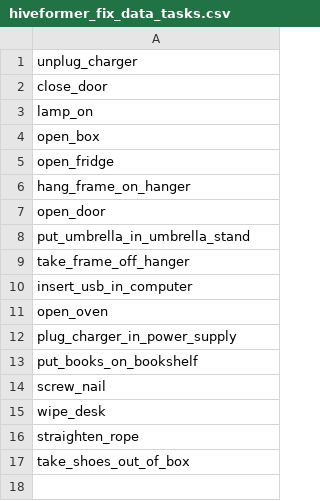
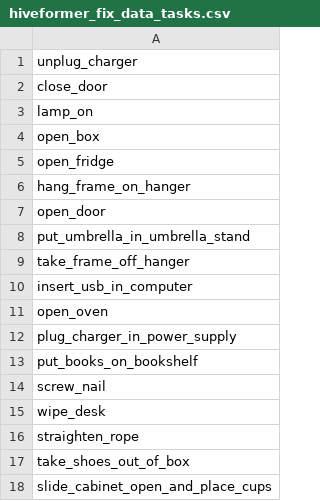
Before and after one commit to vlc-robot/hiveformer-corl, a CSV file: tasks/hiveformer_fix_data_tasks.csv, drawn as a sheet.

```diff
--- a/tasks/hiveformer_fix_data_tasks.csv
+++ b/tasks/hiveformer_fix_data_tasks.csv
@@ -17 +17,2 @@ straighten_rope
 take_shoes_out_of_box
+slide_cabinet_open_and_place_cups
```
Also changed, not shown: 1 other file.
